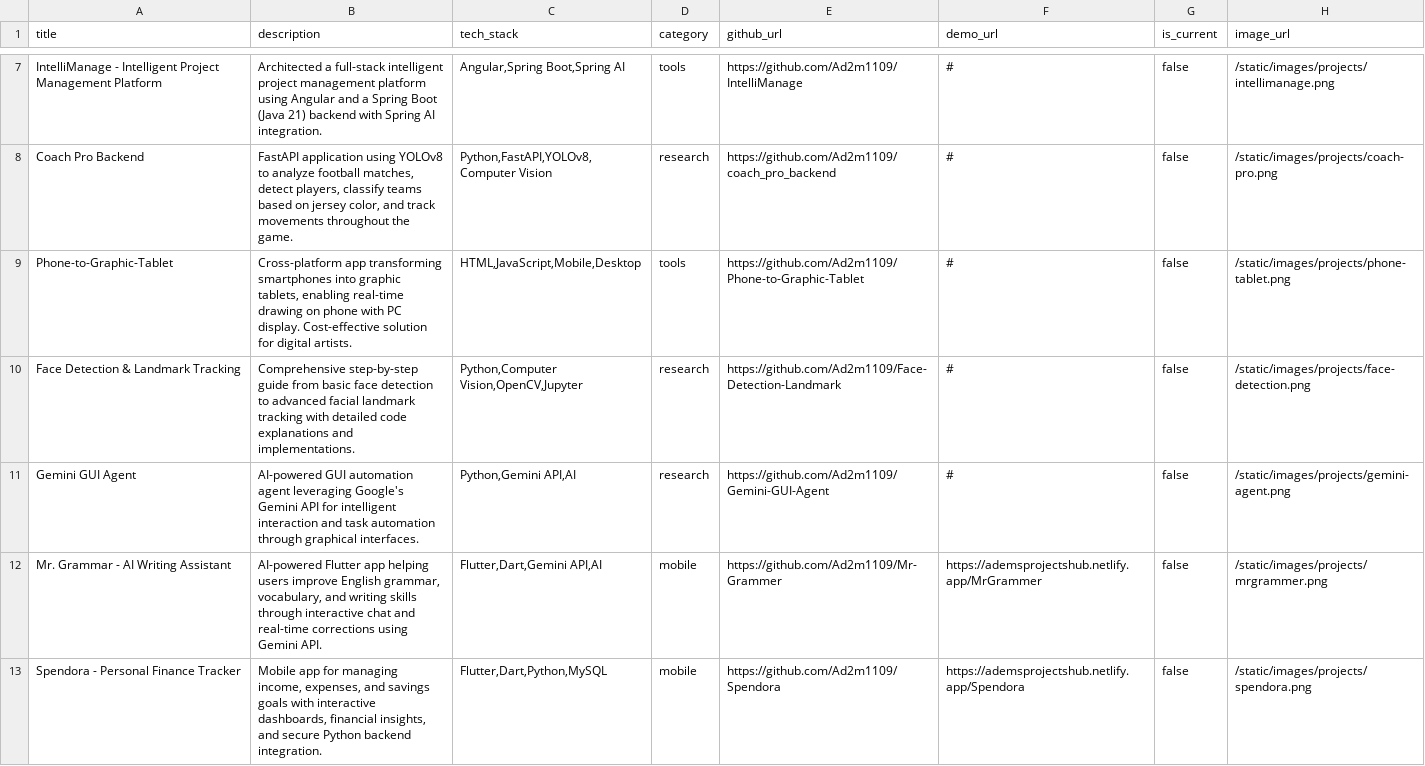
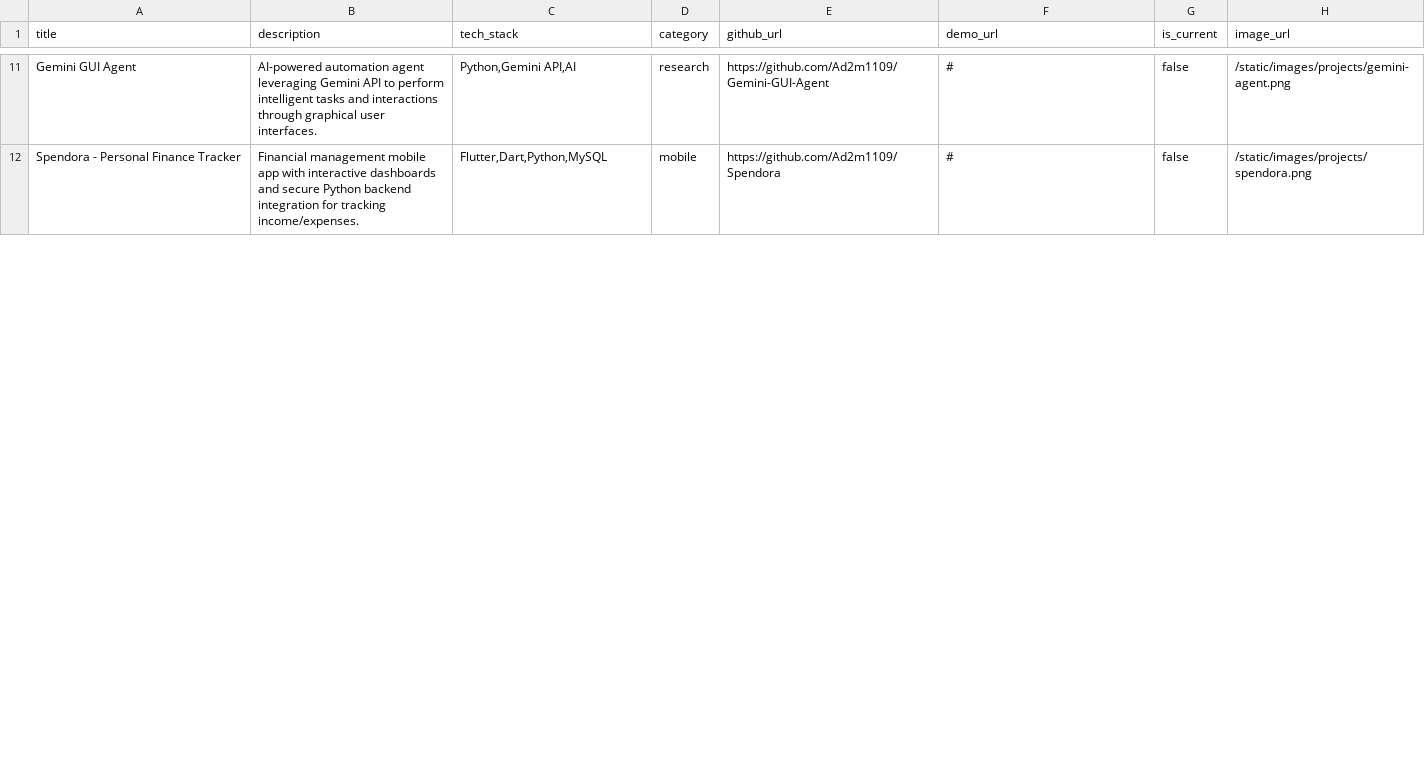
Before and after one commit to Ad2m1109/Adem-Youssfi---Portfolio-Website, a CSV file: data/projects.csv, drawn as a sheet; only a part is shown, gaps mark what is left out; removed rows and columns are numbered as before the commit, all else as after; the diff covers the shown part only; the diff names each change by its address in the sheet, - before the commit and + after, or states it on an @@ line.

Commit message:
undating the projects section

```diff
--- a/data/projects.csv
+++ b/data/projects.csv
-row 7: IntelliManage - Intelligent Project Management Platform | Architected a full-stack intelligent project management platform using Angular and a Spring Boot (Java 21) backend with Spring AI integration. | Angular,Spring Boot,Spring AI | tools | https://github.com/Ad2m1109/IntelliManage | # | false | /static/images/projects/intellimanage.png
-row 8: Coach Pro Backend | FastAPI application using YOLOv8 to analyze football matches, detect players, classify teams based on jersey color, and track movements throughout the game. | Python,FastAPI,YOLOv8,Computer Vision | research | https://github.com/Ad2m1109/coach_pro_backend | # | false | /static/images/projects/coach-pro.png
-row 9: Phone-to-Graphic-Tablet | Cross-platform app transforming smartphones into graphic tablets, enabling real-time drawing on phone with PC display. Cost-effective solution for digital artists. | HTML,JavaScript,Mobile,Desktop | tools | https://github.com/Ad2m1109/Phone-to-Graphic-Tablet | # | false | /static/images/projects/phone-tablet.png
-row 10: Face Detection & Landmark Tracking | Comprehensive step-by-step guide from basic face detection to advanced facial landmark tracking with detailed code explanations and implementations. | Python,Computer Vision,OpenCV,Jupyter | research | https://github.com/Ad2m1109/Face-Detection-Landmark | # | false | /static/images/projects/face-detection.png
-B11 (description): AI-powered GUI automation agent leveraging Google's Gemini API for intelligent interaction and task automation through graphical interfaces.
+B11 (description): AI-powered automation agent leveraging Gemini API to perform intelligent tasks and interactions through graphical user interfaces.
-row 12: Mr. Grammar - AI Writing Assistant | AI-powered Flutter app helping users improve English grammar, vocabulary, and writing skills through interactive chat and real-time corrections using Gemini API. | Flutter,Dart,Gemini API,AI | mobile | https://github.com/Ad2m1109/Mr-Grammer | https://ademsprojectshub.netlify.app/MrGrammer | false | /static/images/projects/mrgrammer.png
-B12 (description): Mobile app for managing income, expenses, and savings goals with interactive dashboards, financial insights, and secure Python backend integration.
+B12 (description): Financial management mobile app with interactive dashboards and secure Python backend integration for tracking income/expenses.
-F12 (demo_url): https://ademsprojectshub.netlify.app/Spendora
+F12 (demo_url): #
```
Also changed, not shown: 12 added rows, 6 removed rows and 11 edited cells elsewhere in this file, 8 other files.
